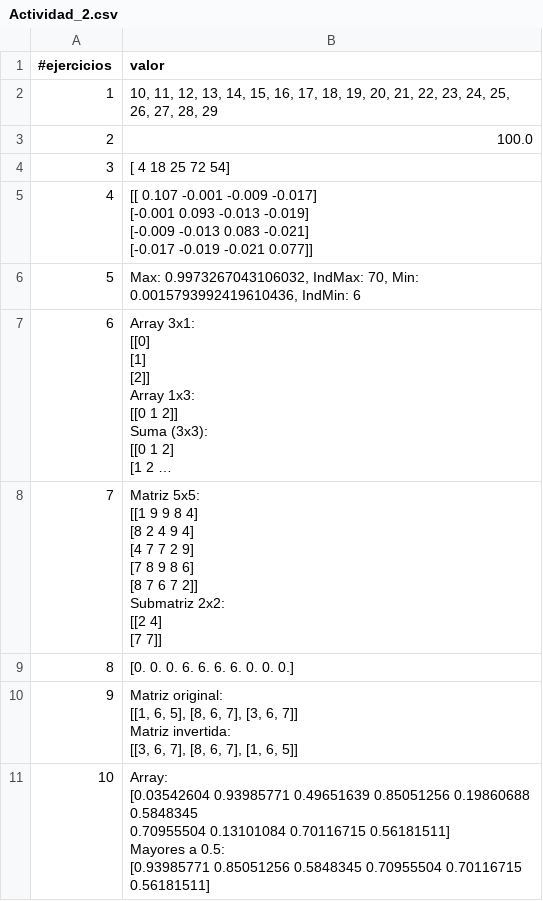
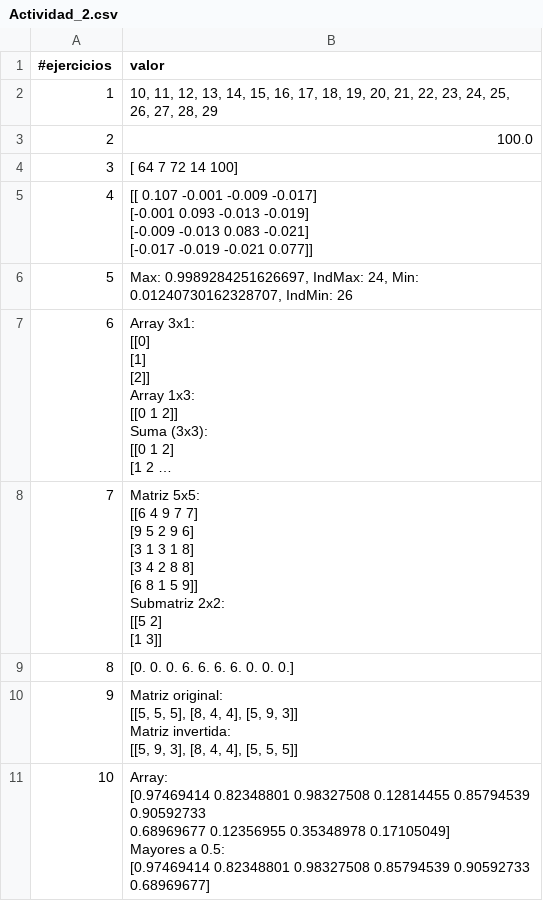
Before and after one commit to nini39-R/Nini-Gutierrez, a CSV file: SRC/pad/Entregables_actividad_2/Actividad_2.csv, drawn as a sheet; long unchanged cells end in …; ↵ is a line break in a cell; the diff names each change by its address in the sheet, - before the commit and + after, or states it on an @@ line.

Commit message:
entrega actividad 3

```diff
--- a/SRC/pad/Entregables_actividad_2/Actividad_2.csv
+++ b/SRC/pad/Entregables_actividad_2/Actividad_2.csv
-B4 (valor): [ 4 18 25 72 54]
+B4 (valor): [ 64 7 72 14 100]
-B6 (valor): Max: 0.9973267043106032, IndMax: 70, Min: 0.0015793992419610436, IndMin: 6
+B6 (valor): Max: 0.9989284251626697, IndMax: 24, Min: 0.01240730162328707, IndMin: 26
-B8 (valor): Matriz 5x5: ↵ [[1 9 9 8 4] ↵ [8 2 4 9 4] ↵ [4 7 7 2 9] ↵ [7 8 9 8 6] ↵ [8 7 6 7 2]] ↵ Submatriz 2x2: ↵ [[2 4] ↵ [7 7]]
+B8 (valor): Matriz 5x5: ↵ [[6 4 9 7 7] ↵ [9 5 2 9 6] ↵ [3 1 3 1 8] ↵ [3 4 2 8 8] ↵ [6 8 1 5 9]] ↵ Submatriz 2x2: ↵ [[5 2] ↵ [1 3]]
-B10 (valor): Matriz original: ↵ [[1, 6, 5], [8, 6, 7], [3, 6, 7]] ↵ Matriz invertida: ↵ [[3, 6, 7], [8, 6, 7], [1, 6, 5]]
+B10 (valor): Matriz original: ↵ [[5, 5, 5], [8, 4, 4], [5, 9, 3]] ↵ Matriz invertida: ↵ [[5, 9, 3], [8, 4, 4], [5, 5, 5]]
-B11 (valor): Array: ↵ [0.03542604 0.93985771 0.49651639 0.85051256 0.19860688 0.5848345 ↵ 0.70955504 0.13101084 0.70116715 0.56181511] ↵ Mayores a 0.5: ↵ [0.93985771 0.85051256 0.5848345 0.70955504 0.70116715 0.56181511]
+B11 (valor): Array: ↵ [0.97469414 0.82348801 0.98327508 0.12814455 0.85794539 0.90592733 ↵ 0.68969677 0.12356955 0.35348978 0.17105049] ↵ Mayores a 0.5: ↵ [0.97469414 0.82348801 0.98327508 0.85794539 0.90592733 0.68969677]
```
Also changed, not shown: 18 other files.
